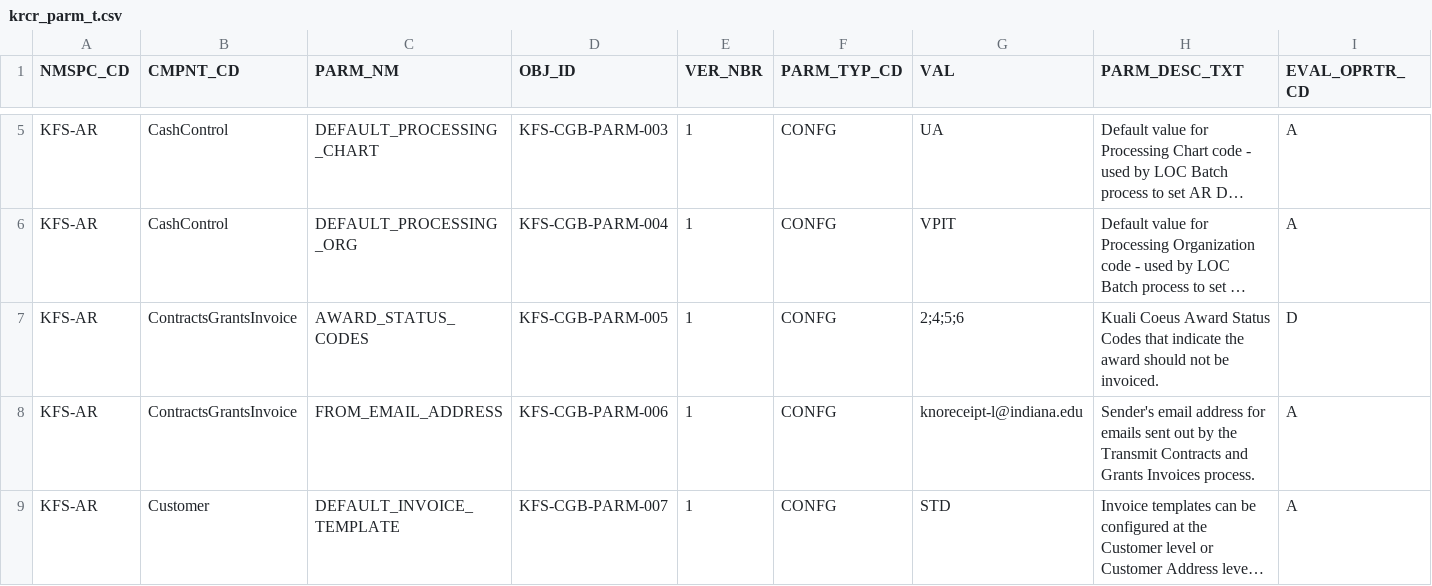
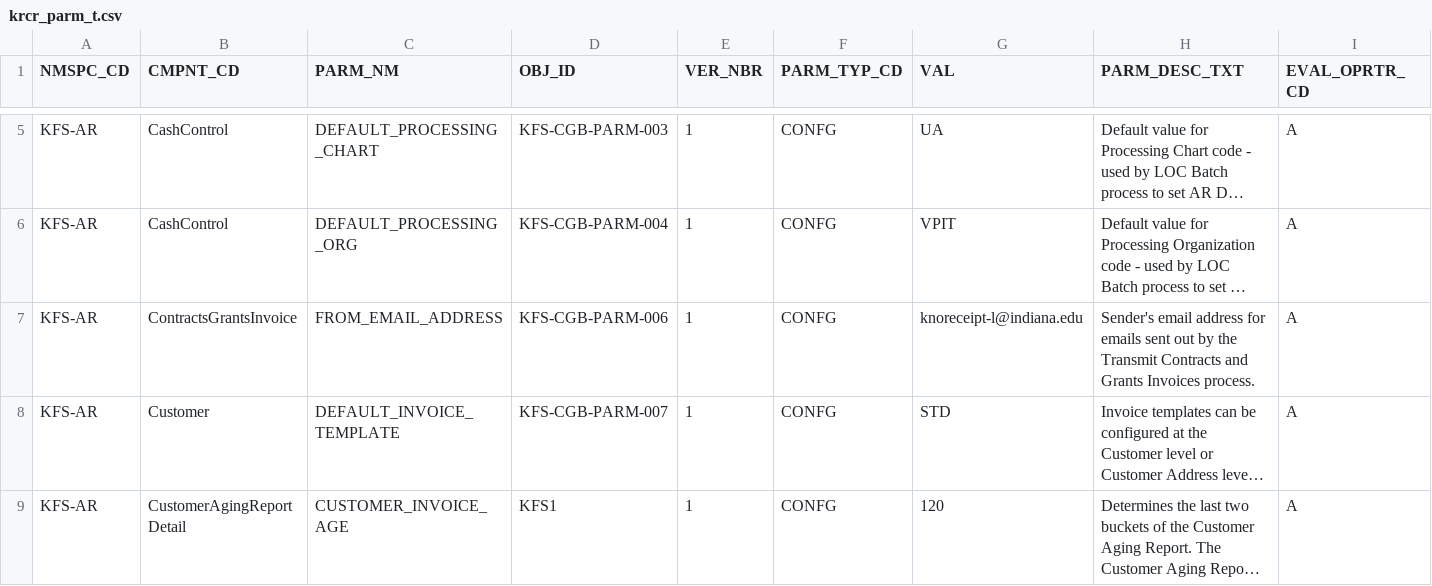
Before and after one commit to kuali/kfs, a CSV file: work/db/rice-data/bootstrap/krcr_parm_t.csv, drawn as a sheet; only a part is shown, gaps mark what is left out; the shorter side is filled out with more unchanged rows; long unchanged cells end in …; rows hold the shown columns only; the diff names each change by its address in the sheet, - before the commit and + after, or states it on an @@ line.

```diff
--- a/work/db/rice-data/bootstrap/krcr_parm_t.csv
+++ b/work/db/rice-data/bootstrap/krcr_parm_t.csv
-row 7: KFS-AR | ContractsGrantsInvoice | AWARD_STATUS_CODES | KFS-CGB-PARM-005 | 1 | CONFG | 2;4;5;6 | Kuali Coeus Award Status Codes that indicate the award should not be invoiced. | D
```
Also changed, not shown: work/db/rice-data/demo/krcr_parm_t.csv.
